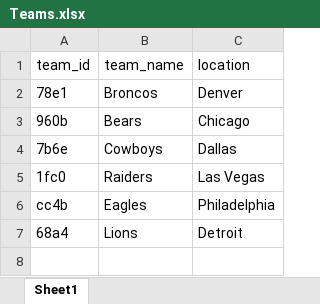
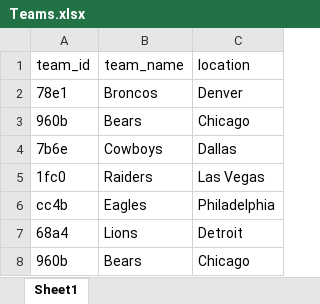
Before and after one commit to aavocardo/ppfinal, an Excel workbook: Project/Teams.xlsx, sheet Sheet1, drawn as a sheet; values as stored, in another font and other column widths than the file's, no borders; the diff names each change by its address in the sheet, - before the commit and + after, or states it on an @@ line.

```diff
--- a/Project/Teams.xlsx (sheet Sheet1)
+++ b/Project/Teams.xlsx (sheet Sheet1)
+row 8: 960b | Bears | Chicago
```
Also changed, not shown: Project/Data.xlsx, out/production/finalProject/Project/Data.xlsx, 9 other files.
